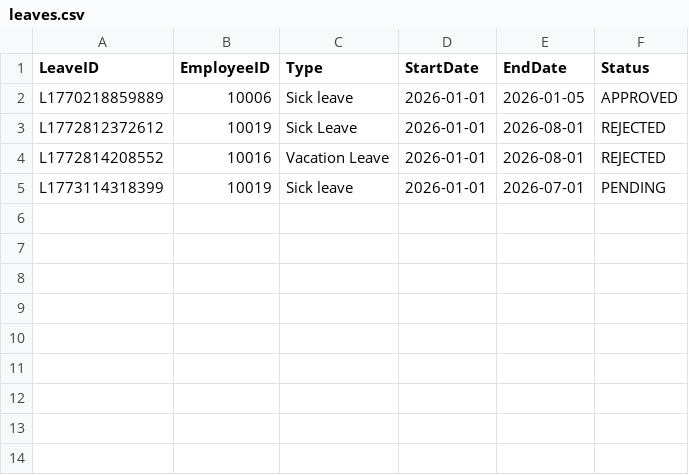
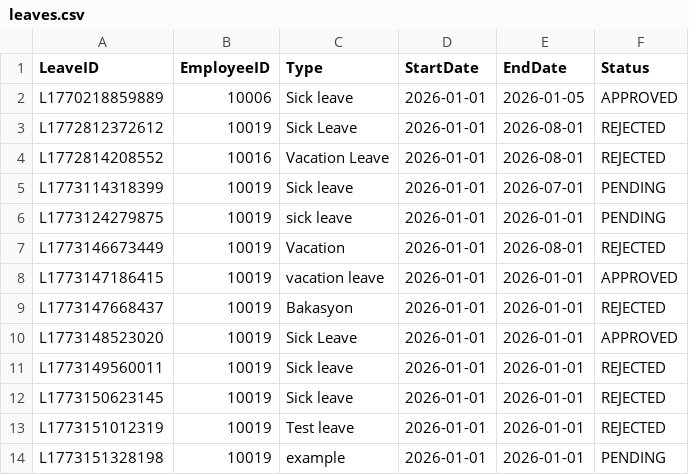
Before and after one commit to GMercullo/OOP, a CSV file: leaves.csv, drawn as a sheet.

```diff
--- a/leaves.csv
+++ b/leaves.csv
@@ -5 +5,10 @@ L1772814208552,10016,Vacation Leave,2026-01-01,2026-08-01,REJECTED
 L1773114318399,10019,Sick leave,2026-01-01,2026-07-01,PENDING
+L1773124279875,10019,sick leave,2026-01-01,2026-01-01,PENDING
+L1773146673449,10019,Vacation,2026-01-01,2026-08-01,REJECTED
+L1773147186415,10019,vacation leave,2026-01-01,2026-01-01,APPROVED
+L1773147668437,10019,Bakasyon,2026-01-01,2026-01-01,REJECTED
+L1773148523020,10019,Sick Leave,2026-01-01,2026-01-01,APPROVED
+L1773149560011,10019,Sick leave,2026-01-01,2026-01-01,REJECTED
+L1773150623145,10019,Sick leave,2026-01-01,2026-01-01,REJECTED
+L1773151012319,10019,Test leave,2026-01-01,2026-01-01,REJECTED
+L1773151328198,10019,example,2026-01-01,2026-01-01,PENDING
```
Also changed, not shown: src/MotorPH Employee Data - Employee Details.csv, 11 other files.
